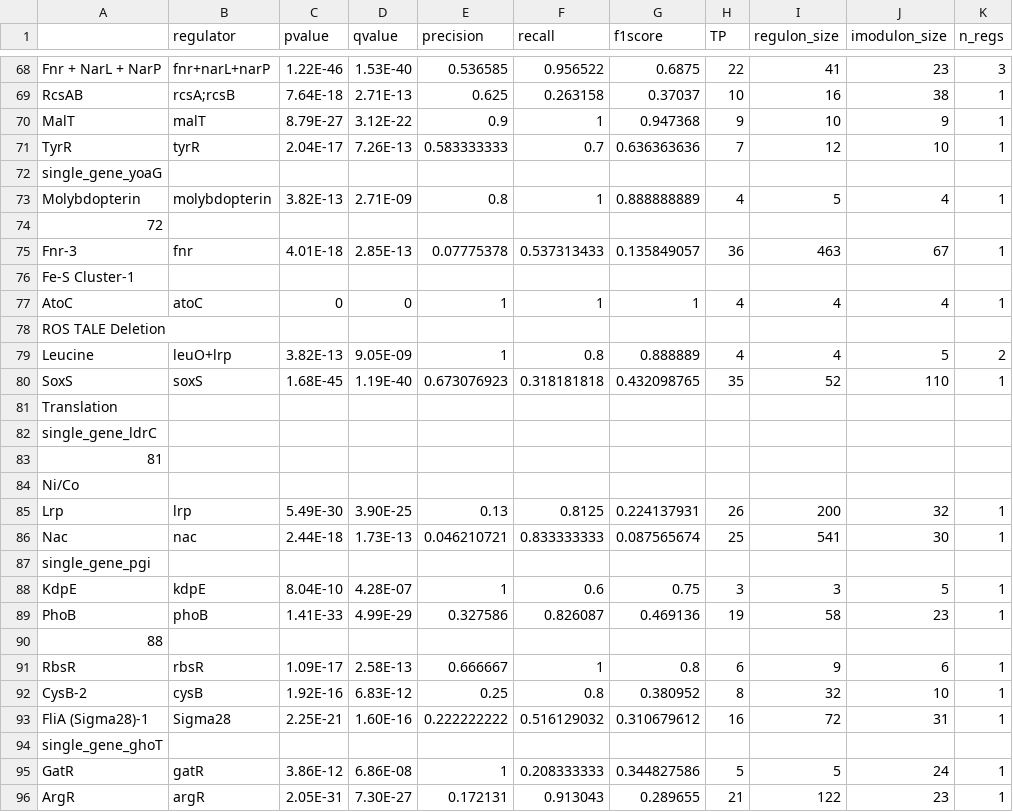
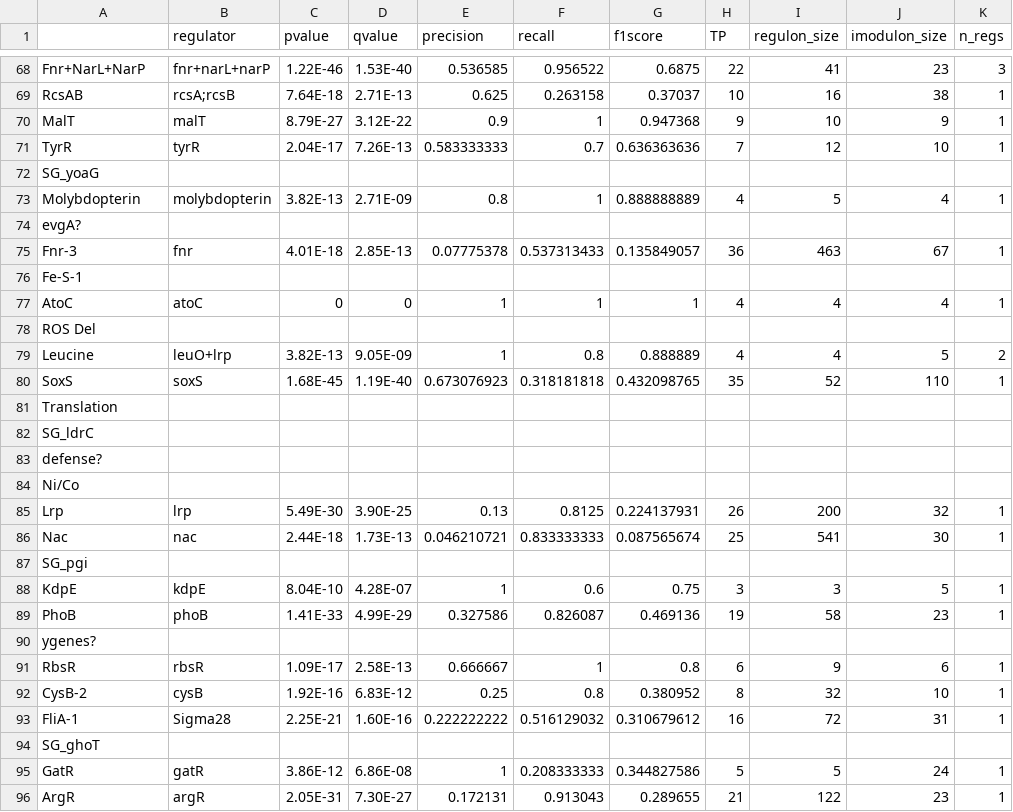
Before and after one commit to SBRG/precise2, a CSV file: data/precise2/imodulon_table.csv, drawn as a sheet; only a part is shown, gaps mark what is left out; the diff covers the shown part only; the diff names each change by its address in the sheet, - before the commit and + after, or states it on an @@ line.

```diff
--- a/data/precise2/imodulon_table.csv
+++ b/data/precise2/imodulon_table.csv
-A68: Fnr + NarL + NarP
+A68: Fnr+NarL+NarP
-A72: single_gene_yoaG
+A72: SG_yoaG
-A74: 72
+A74: evgA?
-A76: Fe-S Cluster-1
+A76: Fe-S-1
-A78: ROS TALE Deletion
+A78: ROS Del
-A82: single_gene_ldrC
+A82: SG_ldrC
-A83: 81
+A83: defense?
-A87: single_gene_pgi
+A87: SG_pgi
-A90: 88
+A90: ygenes?
-A93: FliA (Sigma28)-1
+A93: FliA-1
-A94: single_gene_ghoT
+A94: SG_ghoT
```
Also changed, not shown: 107 edited cells elsewhere in this file, 3 other files.
